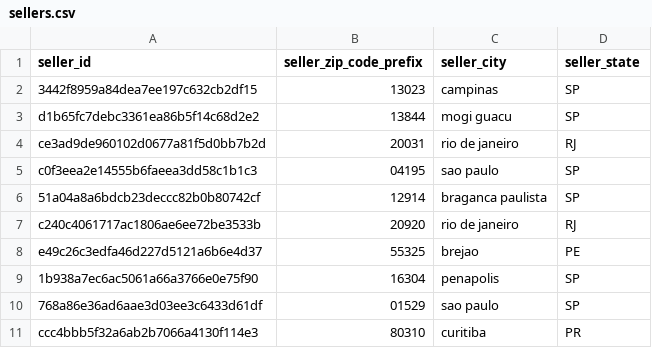
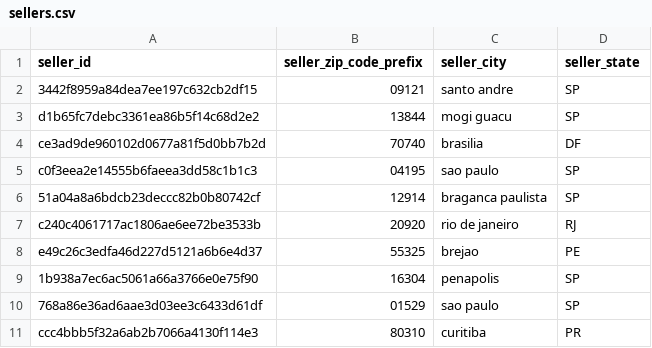
Before and after one commit to joelam21/dbt_olist_project, a CSV file: seeds/sellers.csv, drawn as a sheet; only a part is shown; the diff names each change by its address in the sheet, - before the commit and + after, or states it on an @@ line.

```diff
--- a/seeds/sellers.csv
+++ b/seeds/sellers.csv
-B2 (seller_zip_code_prefix): 13023
+B2 (seller_zip_code_prefix): 09121
-C2 (seller_city): campinas
+C2 (seller_city): santo andre
-B4 (seller_zip_code_prefix): 20031
+B4 (seller_zip_code_prefix): 70740
-C4 (seller_city): rio de janeiro
+C4 (seller_city): brasilia
-D4 (seller_state): RJ
+D4 (seller_state): DF
```
Also changed, not shown: 21 other files.
